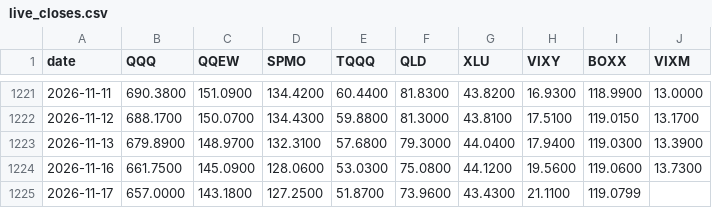
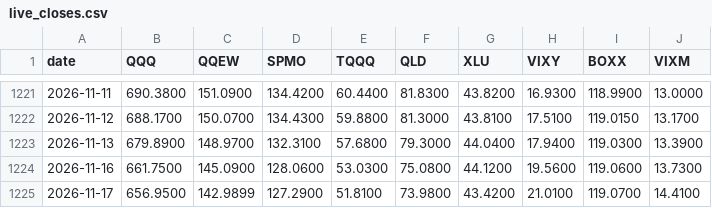
Before and after one commit to xyxyxy33e-sys/Robinhood-stock, a CSV file: data/live_closes.csv, drawn as a sheet; only a part is shown, gaps mark what is left out.

```diff
--- a/data/live_closes.csv
+++ b/data/live_closes.csv
@@ -1224,2 +1224,2 @@ date,QQQ,QQEW,SPMO,TQQQ,QLD,XLU,VIXY,BOXX,VIXM
 2026-11-16,661.7500,145.0900,128.0600,53.0300,75.0800,44.1200,19.5600,119.0600,13.7300
-2026-11-17,657.0000,143.1800,127.2500,51.8700,73.9600,43.4300,21.1100,119.0799,
+2026-11-17,656.9500,142.9899,127.2900,51.8100,73.9800,43.4200,21.0100,119.0700,14.4100
```
Also changed, not shown: 3 other files.
